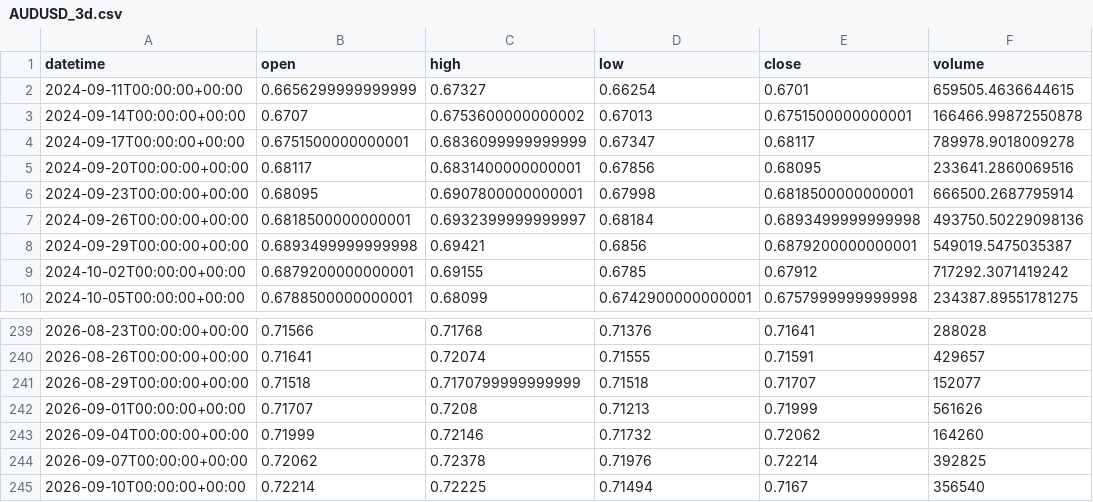
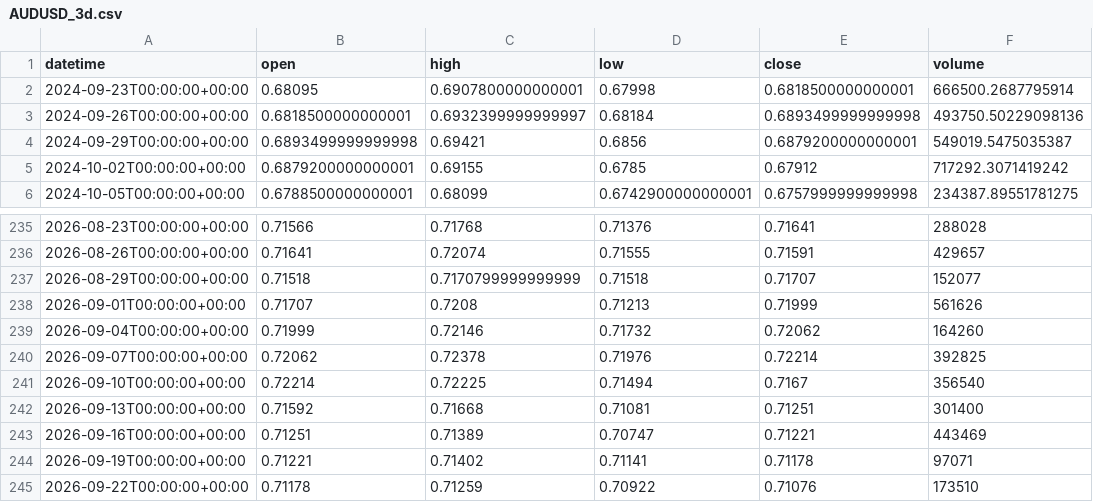
Before and after one commit to getdata-finance/audusd-3d-ohlcv-forex-historical-data, a CSV file: AUDUSD_3d.csv, drawn as a sheet; only a part is shown, gaps mark what is left out.

Commit message:
Update AUDUSD 3d OHLCV sample

```diff
--- a/AUDUSD_3d.csv
+++ b/AUDUSD_3d.csv
@@ -1,6 +1,2 @@
 datetime,open,high,low,close,volume
-2024-09-11T00:00:00+00:00,0.6656299999999999,0.67327,0.66254,0.6701,659505.4636644615
-2024-09-14T00:00:00+00:00,0.6707,0.6753600000000002,0.67013,0.6751500000000001,166466.99872550878
-2024-09-17T00:00:00+00:00,0.6751500000000001,0.6836099999999999,0.67347,0.68117,789978.9018009278
-2024-09-20T00:00:00+00:00,0.68117,0.6831400000000001,0.67856,0.68095,233641.2860069516
 2024-09-23T00:00:00+00:00,0.68095,0.6907800000000001,0.67998,0.6818500000000001,666500.2687795914
@@ -245 +241,5 @@ datetime,open,high,low,close,volume
 2026-09-10T00:00:00+00:00,0.72214,0.72225,0.71494,0.7167,356540
+2026-09-13T00:00:00+00:00,0.71592,0.71668,0.71081,0.71251,301400
+2026-09-16T00:00:00+00:00,0.71251,0.71389,0.70747,0.71221,443469
+2026-09-19T00:00:00+00:00,0.71221,0.71402,0.71141,0.71178,97071
+2026-09-22T00:00:00+00:00,0.71178,0.71259,0.70922,0.71076,173510
```
Also changed, not shown: 1 other file.
